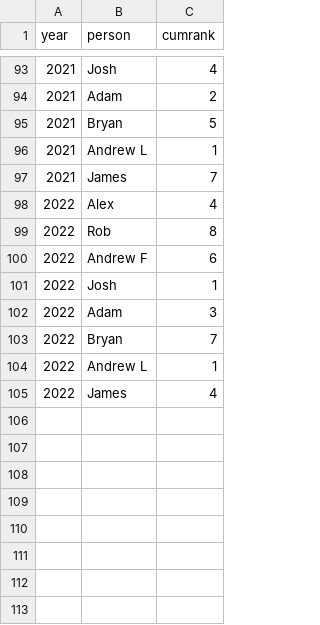
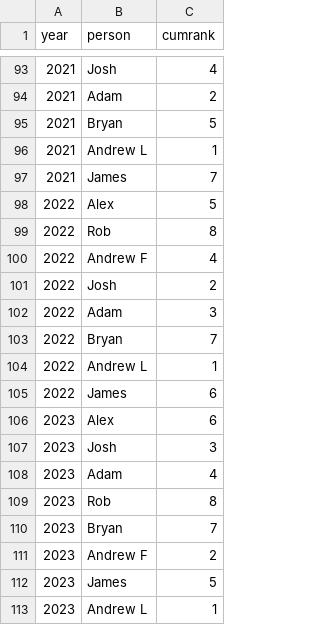
Before and after one commit to playerpool/org, a CSV file: data/cumrank.csv, drawn as a sheet; only a part is shown, gaps mark what is left out.

```diff
--- a/data/cumrank.csv
+++ b/data/cumrank.csv
@@ -97,6 +97,6 @@ year,person,cumrank
 2021,James,7
-2022,Alex,4
+2022,Alex,5
 2022,Rob,8
-2022,Andrew F,6
-2022,Josh,1
+2022,Andrew F,4
+2022,Josh,2
 2022,Adam,3
@@ -104,2 +104,10 @@ year,person,cumrank
 2022,Andrew L,1
-2022,James,4
+2022,James,6
+2023,Alex,6
+2023,Josh,3
+2023,Adam,4
+2023,Rob,8
+2023,Bryan,7
+2023,Andrew F,2
+2023,James,5
+2023,Andrew L,1
```
Also changed, not shown: data/picks.csv, data/pp2.csv, 12 other files.
